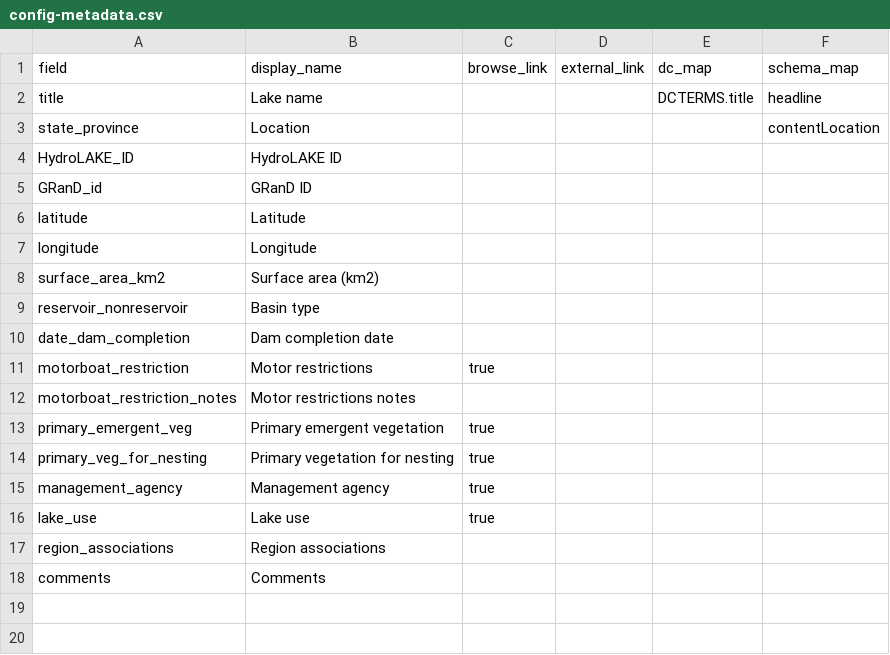
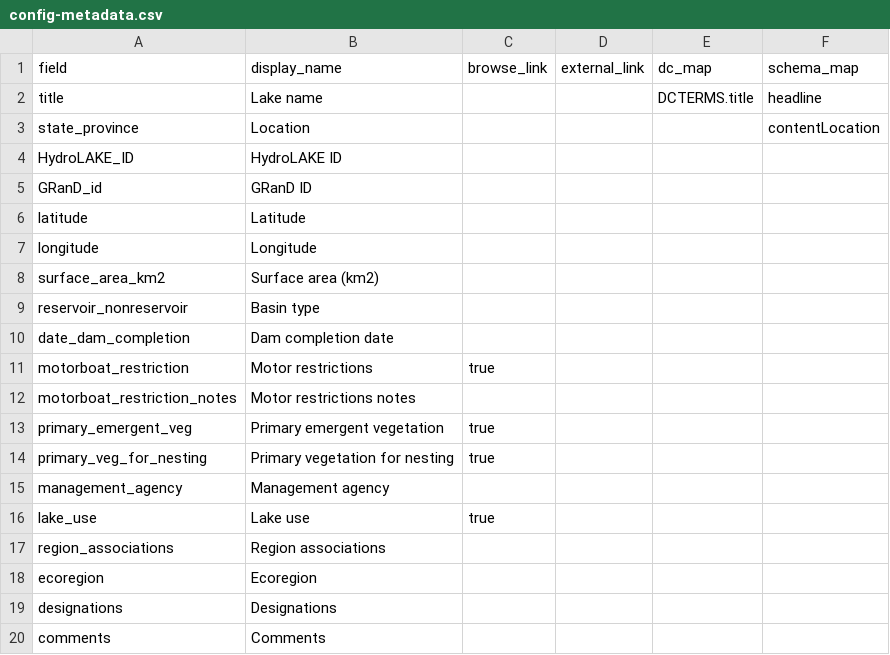
Before and after one commit to thecdil/grebe-lakes, a CSV file: _data/config-metadata.csv, drawn as a sheet.

```diff
--- a/_data/config-metadata.csv
+++ b/_data/config-metadata.csv
@@ -14,5 +14,7 @@ primary_emergent_veg,Primary emergent vegetation,true
 primary_veg_for_nesting,Primary vegetation for nesting,true
-management_agency,Management agency,true
+management_agency,Management agency,
 lake_use,Lake use,true
 region_associations,Region associations,
+ecoregion,Ecoregion,
+designations,Designations,
 comments,Comments,
```
Also changed, not shown: _data/config-browse.csv, _data/grebe-lake-table.csv, 1 other file.
